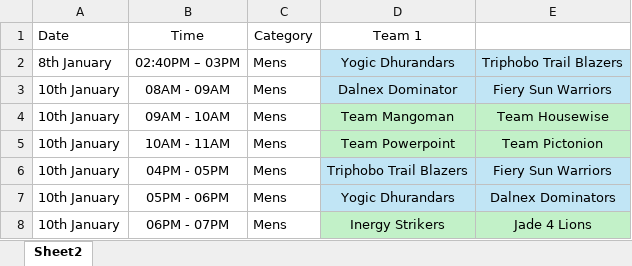
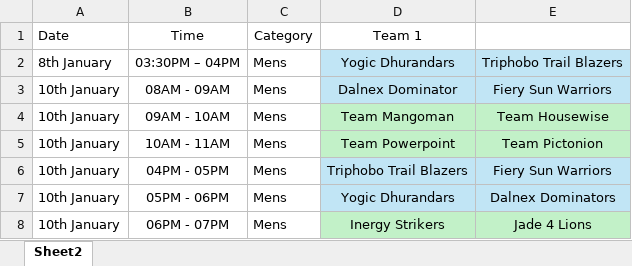
Before and after one commit to ketanparikh/predictor, an Excel workbook: assets/JCPL 3 Schedule V3 (1).xlsx, sheet Sheet2, drawn as a sheet; only a part is shown; values as stored, in another font and other column widths than the file's, no borders; the diff names each change by its address in the sheet, - before the commit and + after, or states it on an @@ line.

```diff
--- a/assets/JCPL 3 Schedule V3 (1).xlsx (sheet Sheet2)
+++ b/assets/JCPL 3 Schedule V3 (1).xlsx (sheet Sheet2)
-B2 (Time): 02:40PM – 03PM
+B2 (Time): 03:30PM – 04PM
```
Also changed, not shown: 5 other files.
